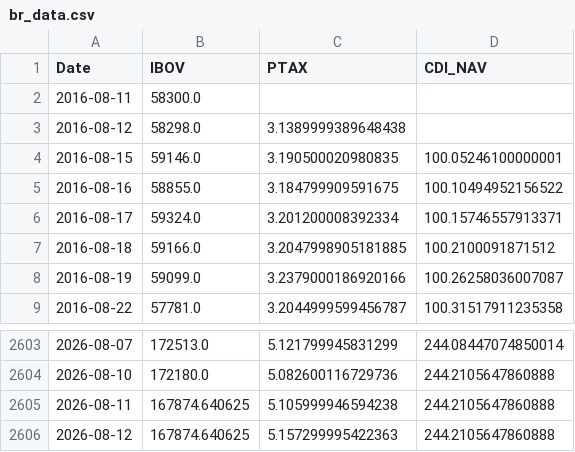
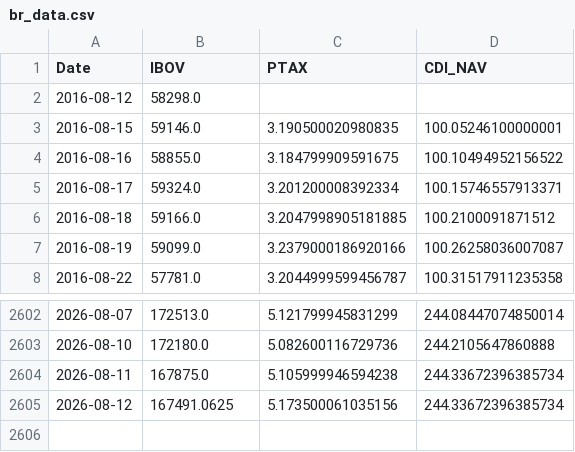
Before and after one commit to Edu-Moreira/Elros, a CSV file: QuantSystem_V2/output/br_data.csv, drawn as a sheet; only a part is shown, gaps mark what is left out.

```diff
--- a/QuantSystem_V2/output/br_data.csv
+++ b/QuantSystem_V2/output/br_data.csv
@@ -1,4 +1,3 @@
 Date,IBOV,PTAX,CDI_NAV
-2016-08-11,58300.0,,
-2016-08-12,58298.0,3.1389999389648438,
+2016-08-12,58298.0,,
 2016-08-15,59146.0,3.190500020980835,100.05246100000001
@@ -2604,3 +2603,3 @@ Date,IBOV,PTAX,CDI_NAV
 2026-08-10,172180.0,5.082600116729736,244.2105647860888
-2026-08-11,167874.640625,5.105999946594238,244.2105647860888
-2026-08-12,167874.640625,5.157299995422363,244.2105647860888
+2026-08-11,167875.0,5.105999946594238,244.33672396385734
+2026-08-12,167491.0625,5.173500061035156,244.33672396385734
```
Also changed, not shown: QuantSystem_V2/output/benchmark_v2_nav.csv, QuantSystem_V2/output/macro_v2_nav.csv, 2 other files.
